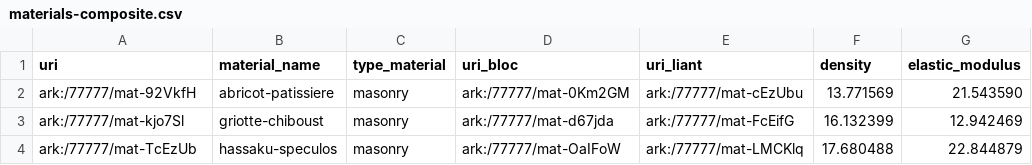
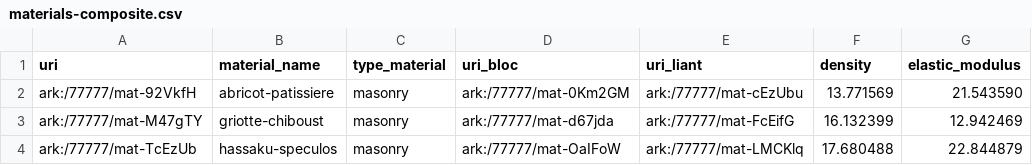
Before and after one commit to MacGros/toy_datasets, a CSV file: astragale/materials-composite.csv, drawn as a sheet.

Commit message:
Update materials-composite.csv

```diff
--- a/astragale/materials-composite.csv
+++ b/astragale/materials-composite.csv
@@ -2,3 +2,3 @@ uri,material_name,type_material,uri_bloc,uri_liant,density,elastic_modulus
 ark:/77777/mat-92VkfH,abricot-patissiere,masonry,ark:/77777/mat-0Km2GM,ark:/77777/mat-cEzUbu,13.771569 ,21.543590
-ark:/77777/mat-kjo7Sl,griotte-chiboust,masonry,ark:/77777/mat-d67jda,ark:/77777/mat-FcEifG,16.132399 ,12.942469
+ark:/77777/mat-M47gTY,griotte-chiboust,masonry,ark:/77777/mat-d67jda,ark:/77777/mat-FcEifG,16.132399 ,12.942469
 ark:/77777/mat-TcEzUb,hassaku-speculos,masonry,ark:/77777/mat-OaIFoW,ark:/77777/mat-LMCKlq,17.680488 ,22.844879
```
